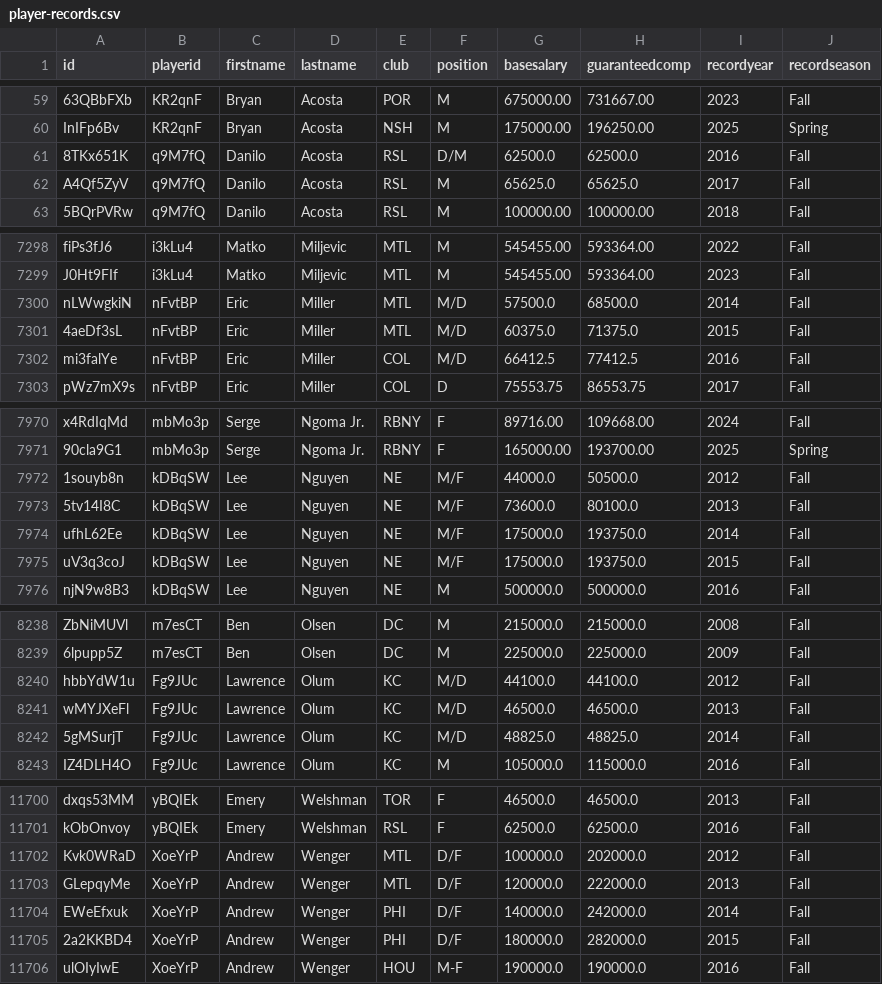
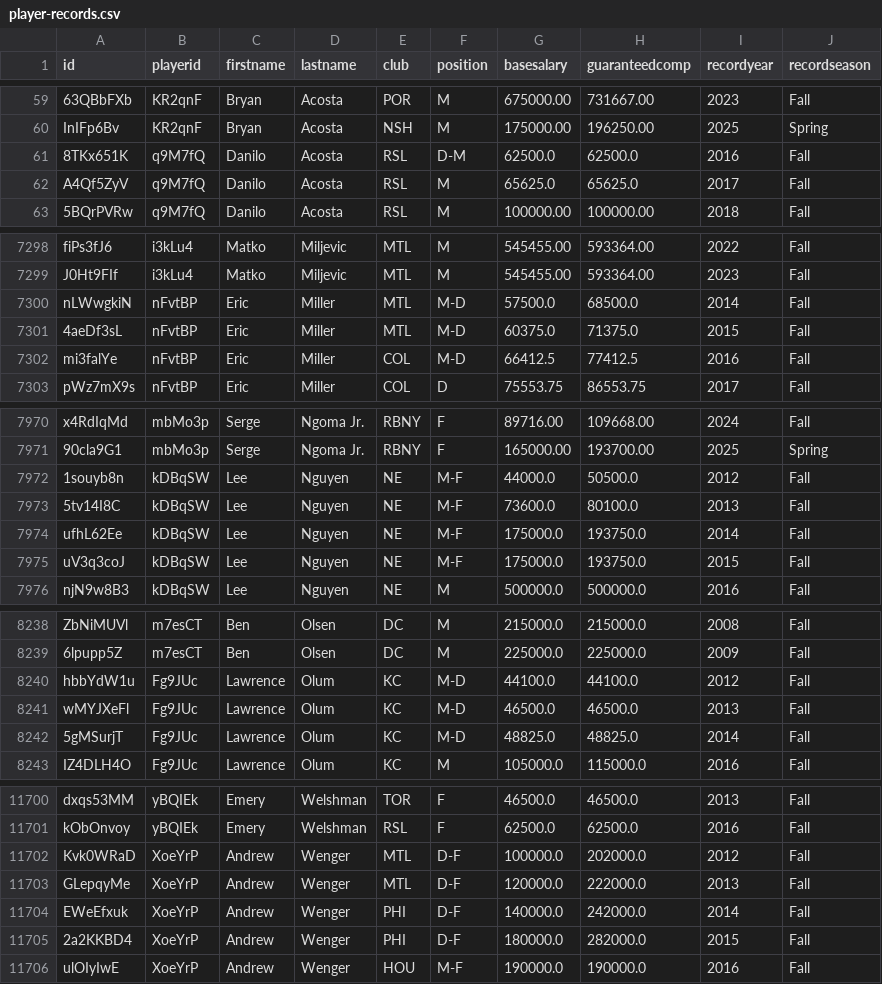
Before and after one commit to braydenweigel/mls-salaries, a CSV file: database/data/playerData/databaseFiles/player-records.csv, drawn as a sheet; only a part is shown, gaps mark what is left out; the diff covers the shown part only; the diff names each change by its address in the sheet, - before the commit and + after, or states it on an @@ line.

```diff
--- a/database/data/playerData/databaseFiles/player-records.csv
+++ b/database/data/playerData/databaseFiles/player-records.csv
-F61 (position): D/M
+F61 (position): D-M
-F7300:F7302 (position): M/D
+F7300:F7302 (position): M-D
-F7972:F7975 (position): M/F
+F7972:F7975 (position): M-F
-F8240:F8242 (position): M/D
+F8240:F8242 (position): M-D
-F11702:F11705 (position): D/F
+F11702:F11705 (position): D-F
```
Also changed, not shown: 34 edited cells elsewhere in this file, 21 other files.
